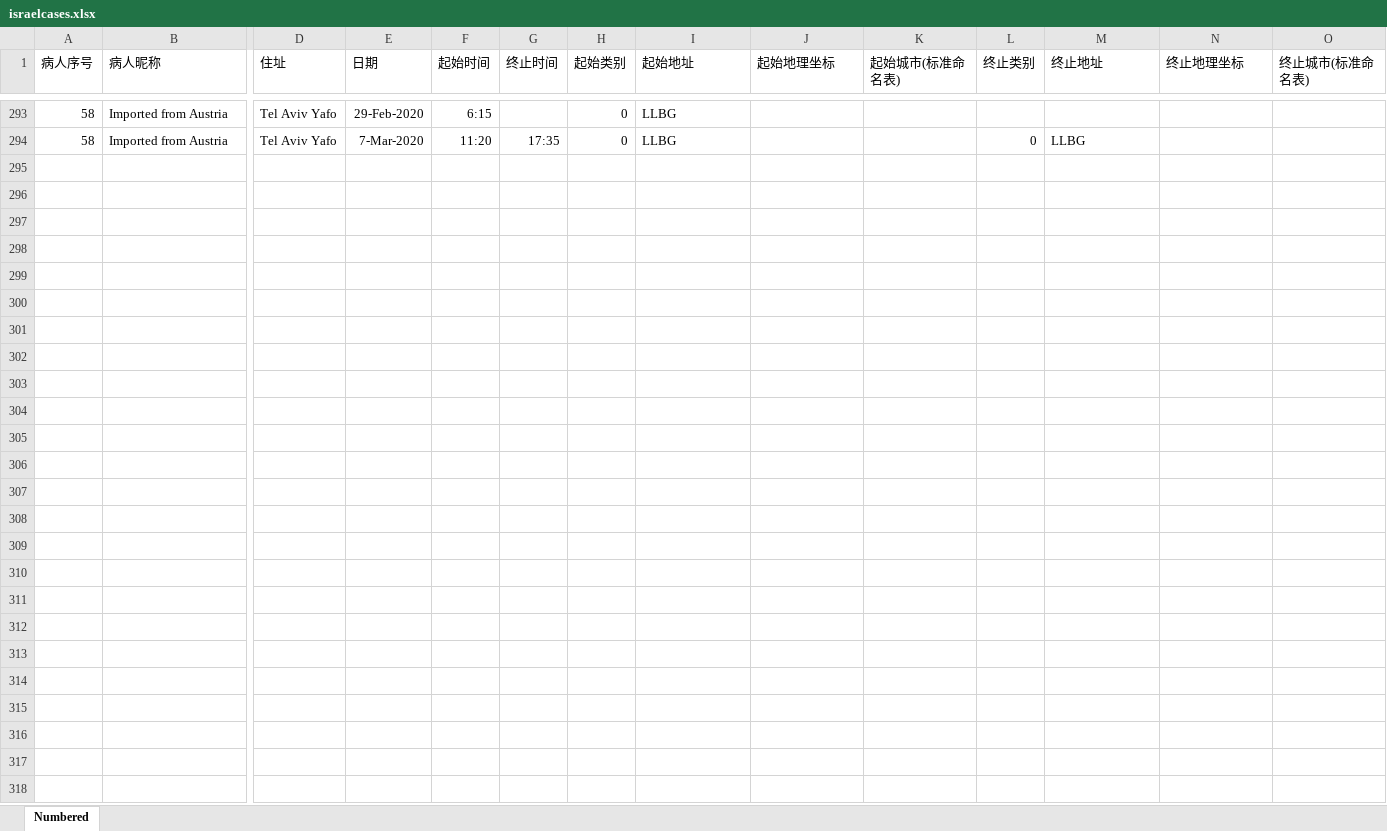
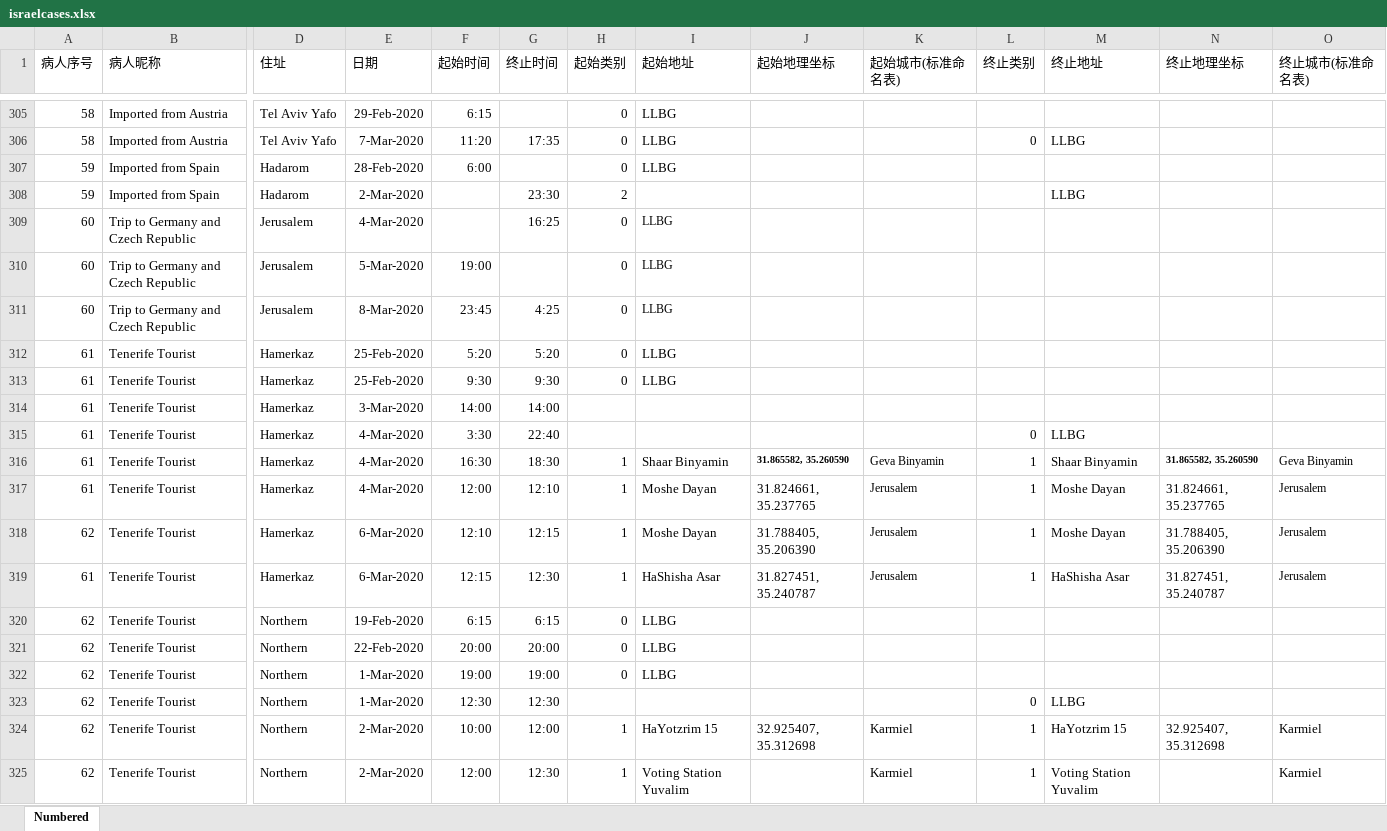
Before and after one commit to israelcorona/israelcorona.github.io, an Excel workbook: israelcases.xlsx, sheet Numbered, drawn as a sheet; only a part is shown, gaps mark what is left out; values as stored, in another font and other column widths than the file's, no borders; rows hold the shown columns only; the diff covers the shown part only; the diff names each change by its address in the sheet, - before the commit and + after, or states it on an @@ line.

```diff
--- a/israelcases.xlsx (sheet Numbered)
+++ b/israelcases.xlsx (sheet Numbered)
+row 307: 59 | Imported from Spain | Hadarom | 28-Feb-2020 | 6:00 |  | 0 | LLBG
+row 308: 59 | Imported from Spain | Hadarom | 2-Mar-2020 |  | 23:30 | 2 |  |  |  |  | LLBG
+row 309: 60 | Trip to Germany and Czech Republic | Jerusalem | 4-Mar-2020 |  | 16:25 | 0 | LLBG
+row 310: 60 | Trip to Germany and Czech Republic | Jerusalem | 5-Mar-2020 | 19:00 |  | 0 | LLBG
+row 311: 60 | Trip to Germany and Czech Republic | Jerusalem | 8-Mar-2020 | 23:45 | 4:25 | 0 | LLBG
+row 312: 61 | Tenerife Tourist | Hamerkaz | 25-Feb-2020 | 5:20 | 5:20 | 0 | LLBG
+row 313: 61 | Tenerife Tourist | Hamerkaz | 25-Feb-2020 | 9:30 | 9:30 | 0 | LLBG
+row 314: 61 | Tenerife Tourist | Hamerkaz | 3-Mar-2020 | 14:00 | 14:00
+row 315: 61 | Tenerife Tourist | Hamerkaz | 4-Mar-2020 | 3:30 | 22:40 |  |  |  |  | 0 | LLBG
+row 316: 61 | Tenerife Tourist | Hamerkaz | 4-Mar-2020 | 16:30 | 18:30 | 1 | Shaar Binyamin | 31.865582, 35.260590 | Geva Binyamin | 1 | Shaar Binyamin | 31.865582, 35.260590 | Geva Binyamin
+row 317: 61 | Tenerife Tourist | Hamerkaz | 4-Mar-2020 | 12:00 | 12:10 | 1 | Moshe Dayan | 31.824661, 35.237765 | Jerusalem | 1 | Moshe Dayan | 31.824661, 35.237765 | Jerusalem
+row 318: 62 | Tenerife Tourist | Hamerkaz | 6-Mar-2020 | 12:10 | 12:15 | 1 | Moshe Dayan | 31.788405, 35.206390 | Jerusalem | 1 | Moshe Dayan | 31.788405, 35.206390 | Jerusalem
+row 319: 61 | Tenerife Tourist | Hamerkaz | 6-Mar-2020 | 12:15 | 12:30 | 1 | HaShisha Asar | 31.827451, 35.240787 | Jerusalem | 1 | HaShisha Asar | 31.827451, 35.240787 | Jerusalem
+row 320: 62 | Tenerife Tourist | Northern | 19-Feb-2020 | 6:15 | 6:15 | 0 | LLBG
+row 321: 62 | Tenerife Tourist | Northern | 22-Feb-2020 | 20:00 | 20:00 | 0 | LLBG
+row 322: 62 | Tenerife Tourist | Northern | 1-Mar-2020 | 19:00 | 19:00 | 0 | LLBG
+row 323: 62 | Tenerife Tourist | Northern | 1-Mar-2020 | 12:30 | 12:30 |  |  |  |  | 0 | LLBG
+row 324: 62 | Tenerife Tourist | Northern | 2-Mar-2020 | 10:00 | 12:00 | 1 | HaYotzrim 15 | 32.925407, 35.312698 | Karmiel | 1 | HaYotzrim 15 | 32.925407, 35.312698 | Karmiel
+row 325: 62 | Tenerife Tourist | Northern | 2-Mar-2020 | 12:00 | 12:30 | 1 | Voting Station Yuvalim |  | Karmiel | 1 | Voting Station Yuvalim |  | Karmiel
```
Also changed, not shown: 106 added rows, 1 removed row and 37 edited cells elsewhere in this sheet, 7 other files.
